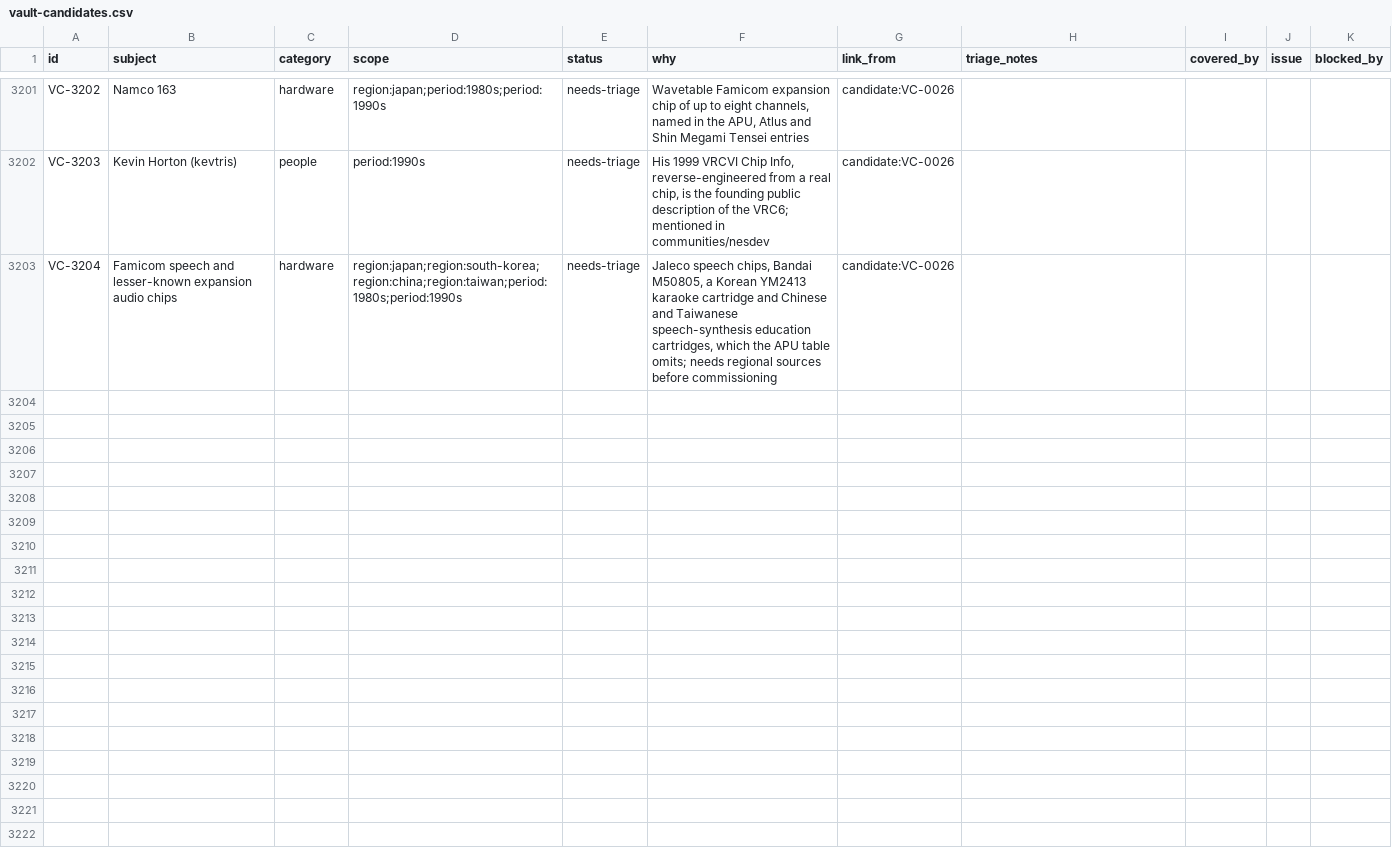
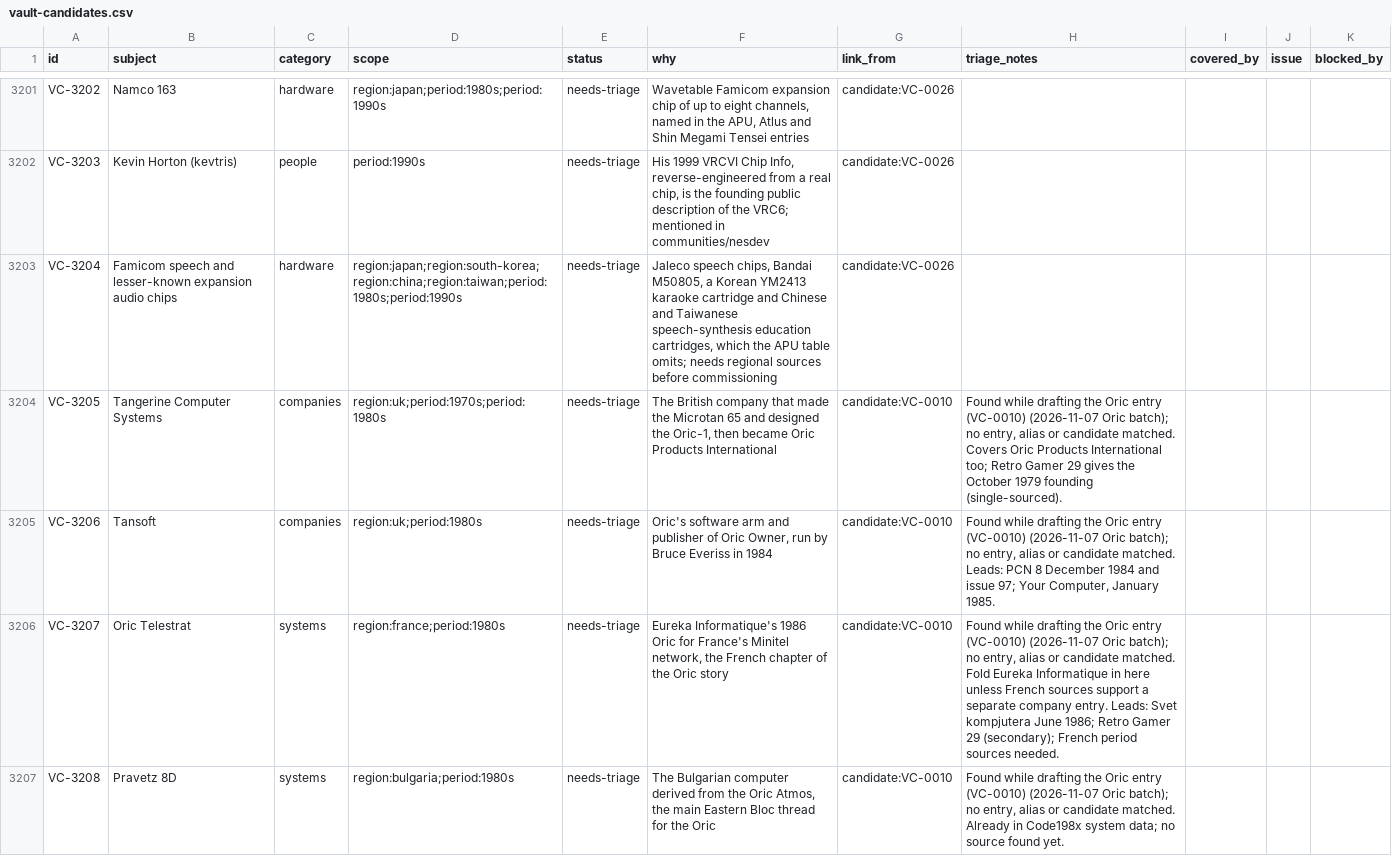
Before and after one commit to code198x/docs, a CSV file: vault-candidates.csv, drawn as a sheet; only a part is shown, gaps mark what is left out; the diff covers the shown part only; the diff names each change by its address in the sheet, - before the commit and + after, or states it on an @@ line.

Commit message:
Retain the Oric batch queue alongside the CP System batch

```diff
--- a/vault-candidates.csv
+++ b/vault-candidates.csv
+row 3204: VC-3205 | Tangerine Computer Systems | companies | region:uk;period:1970s;period:1980s | needs-triage | The British company that made the Microtan 65 and designed the Oric-1, then became Oric Products International | candidate:VC-0010 | Found while drafting the Oric entry (VC-0010) (2026-11-07 Oric batch); no entry, alias or candidate matched. Covers Oric Products International too; Retro Gamer 29 gives the October 1979 founding (single-sourced).
+row 3205: VC-3206 | Tansoft | companies | region:uk;period:1980s | needs-triage | Oric's software arm and publisher of Oric Owner, run by Bruce Everiss in 1984 | candidate:VC-0010 | Found while drafting the Oric entry (VC-0010) (2026-11-07 Oric batch); no entry, alias or candidate matched. Leads: PCN 8 December 1984 and issue 97; Your Computer, January 1985.
+row 3206: VC-3207 | Oric Telestrat | systems | region:france;period:1980s | needs-triage | Eureka Informatique's 1986 Oric for France's Minitel network, the French chapter of the Oric story | candidate:VC-0010 | Found while drafting the Oric entry (VC-0010) (2026-11-07 Oric batch); no entry, alias or candidate matched. Fold Eureka Informatique in here unless French sources support a separate company entry. Leads: Svet kompjutera June 1986; Retro Gamer 29 (secondary); French period sources needed.
+row 3207: VC-3208 | Pravetz 8D | systems | region:bulgaria;period:1980s | needs-triage | The Bulgarian computer derived from the Oric Atmos, the main Eastern Bloc thread for the Oric | candidate:VC-0010 | Found while drafting the Oric entry (VC-0010) (2026-11-07 Oric batch); no entry, alias or candidate matched. Already in Code198x system data; no source found yet.
```
Also changed, not shown: 3 added rows and 10 edited cells elsewhere in this file.
